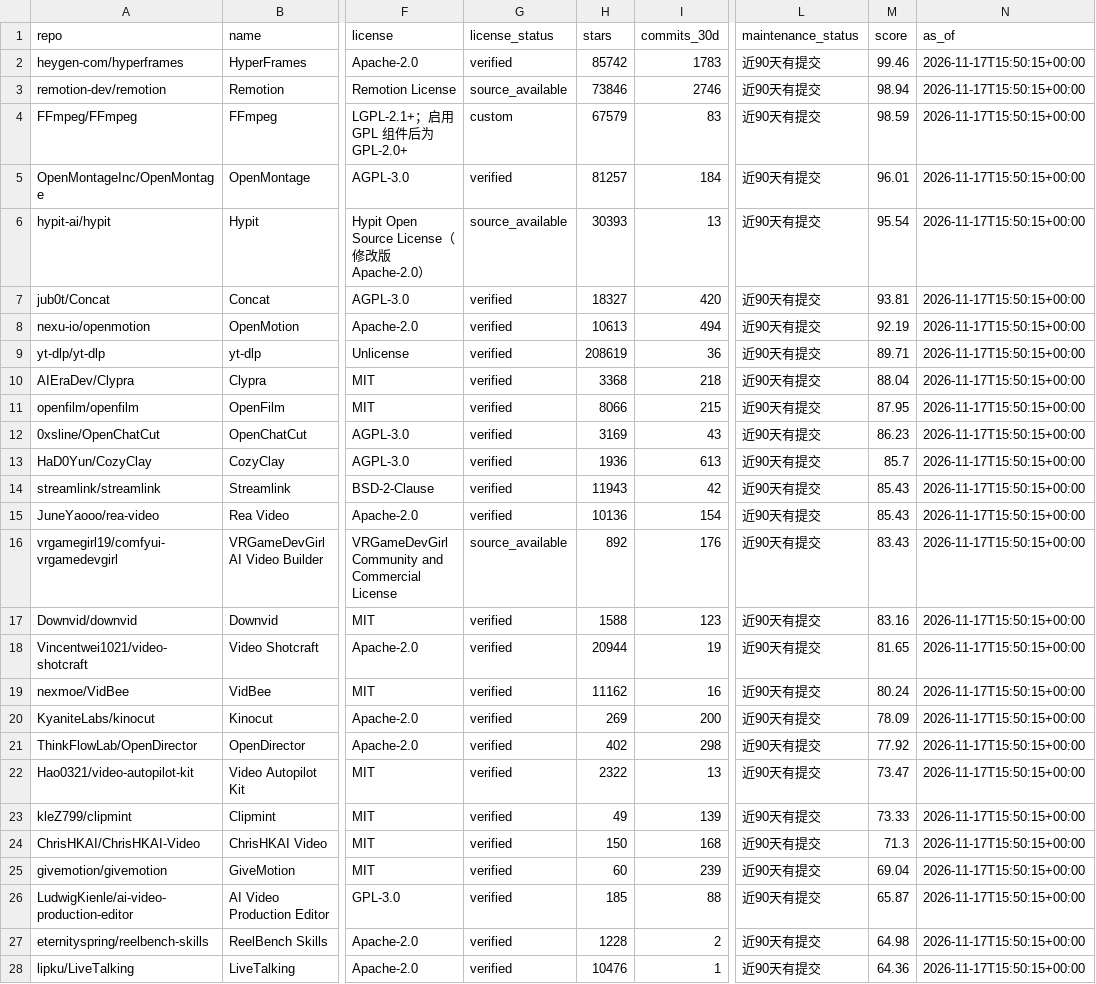
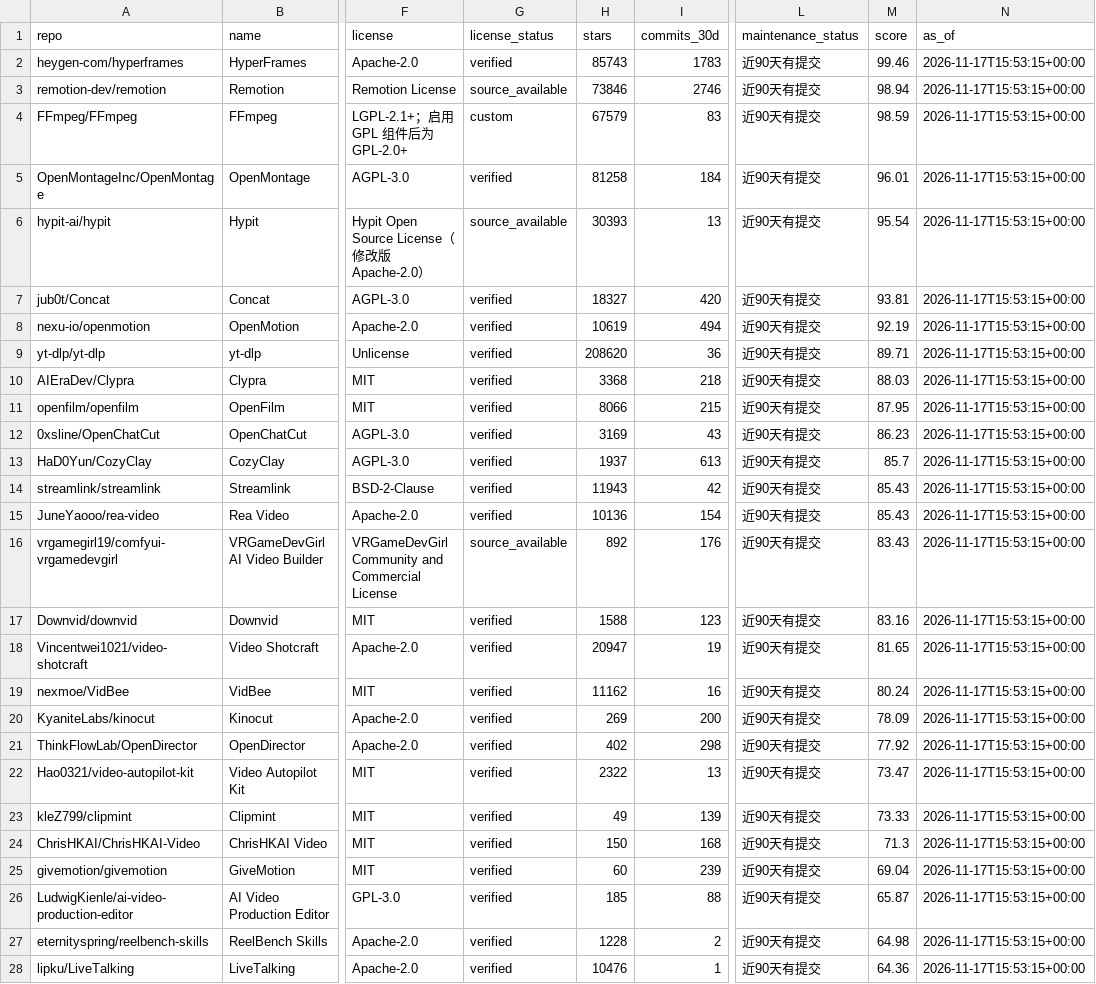
Before and after one commit to ZanePoe/awesome_ai_video_creation, a CSV file: data/rankings.csv, drawn as a sheet; only a part is shown, gaps mark what is left out; the diff covers the shown part only; the diff names each change by its address in the sheet, - before the commit and + after, or states it on an @@ line.

```diff
--- a/data/rankings.csv
+++ b/data/rankings.csv
-H2 (stars): 85742
+H2 (stars): 85743
-N2:N28 (as_of): 2026-11-17T15:50:15+00:00
+N2:N28 (as_of): 2026-11-17T15:53:15+00:00
-H5 (stars): 81257
+H5 (stars): 81258
-H8 (stars): 10613
+H8 (stars): 10619
-H9 (stars): 208619
+H9 (stars): 208620
-M10 (score): 88.04
+M10 (score): 88.03
-H13 (stars): 1936
+H13 (stars): 1937
-H18 (stars): 20944
+H18 (stars): 20947
```
Also changed, not shown: 50 edited cells elsewhere in this file, 3 other files.
